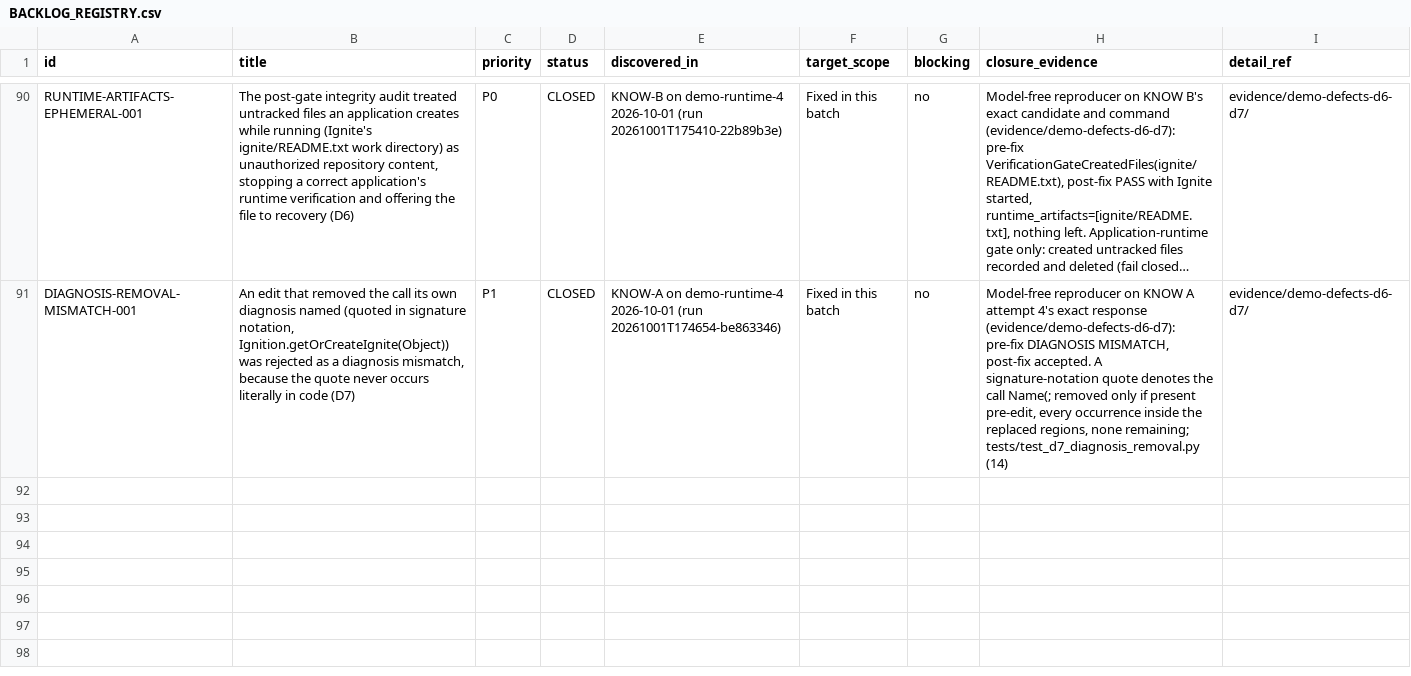
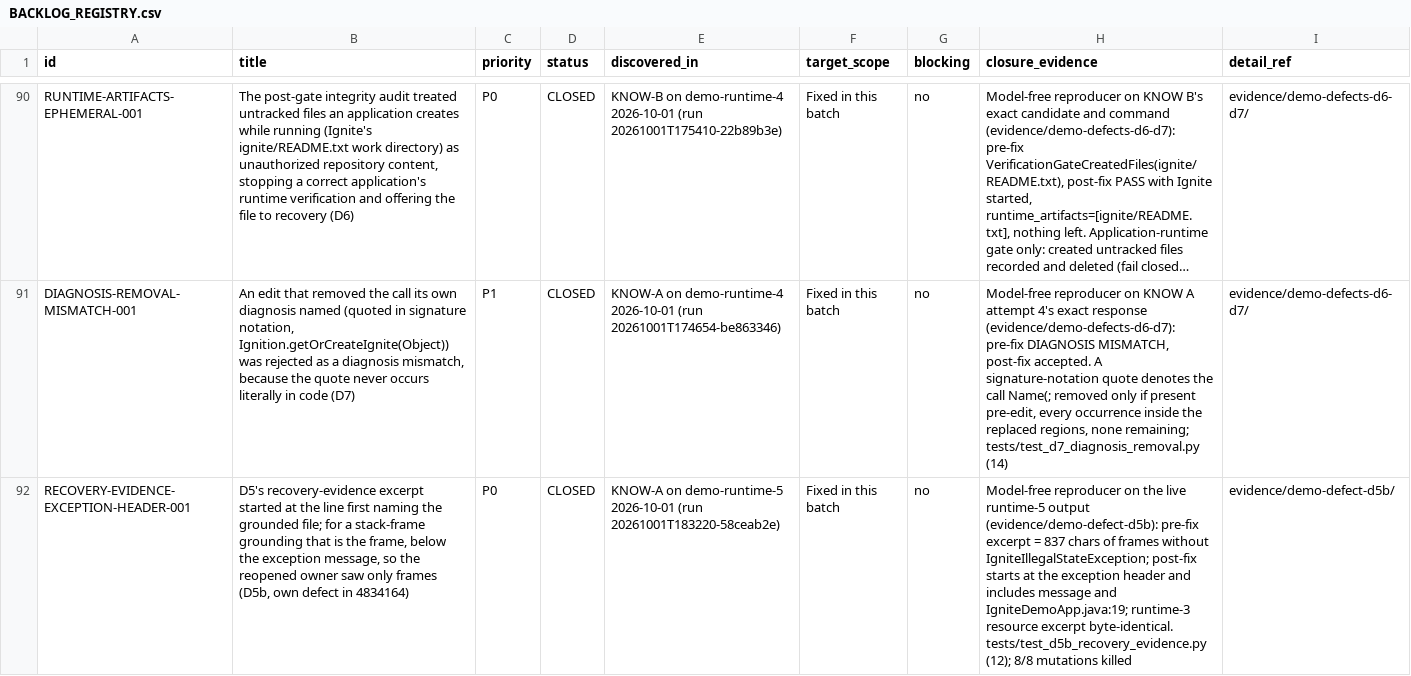
Before and after one commit to snanduri7/kriya, a CSV file: handover/BACKLOG_REGISTRY.csv, drawn as a sheet; only a part is shown, gaps mark what is left out; long unchanged cells end in …; the diff names each change by its address in the sheet, - before the commit and + after, or states it on an @@ line.

Commit message:
D5b: recovery evidence for a stack-frame grounding starts at its exception header
Own defect in D5 (4834164), found by KNOW A on demo-runtime-5 (run
20261001T183220-58ceab2e). IgniteDemoApp.java:19 called Ignition.ignite()
with no node started; grounding (IgniteDemoApp.java) and owner (s3, exactly
that file) were correct, but grounded_evidence_excerpt started its window at
the line first naming the file - the stack frame, below the
IgniteIllegalStateException message - so the reopened owner was shown only
frames and regenerated identical bytes (RECOVERY_NO_PROGRESS).

When that line is a stack frame, the window now starts at the header of the
exception block the frame belongs to: skip up over the block's frames, then
the nearest header within 5 message lines (`x.y.SomeException: msg`,
`Caused by:`, `Exception in thread "..."`, Ignite's `class x.y.Exception:`).
No header within reach keeps the frame line. A resource-named failure
(D5, the naming line is the message) is unchanged; the 2000-char bound,
grounding, owner, scope, retry limits and no-progress detection are untouched.

Root cause: CONFIRMED. Original symptom reproduced pre-fix: YES (runtime-5's
exact output, evidence/demo-defect-d5b: 837 chars of frames, no message).
Post-fix: starts at the IgniteIllegalStateException header, includes the
message and IgniteDemoApp.java:19; runtime-3 resource excerpt byte-identical.
Regression: tests/test_d5b_recovery_evidence.py (12). Mutations: 8/8 killed.
Full suite: 8042 passed, 0 failed, 0 skipped. ruff/pylint clean. Registry
RECOVERY-EVIDENCE-EXCEPTION-HEADER-001 CLOSED.

```diff
--- a/handover/BACKLOG_REGISTRY.csv
+++ b/handover/BACKLOG_REGISTRY.csv
+row 92: RECOVERY-EVIDENCE-EXCEPTION-HEADER-001 | D5's recovery-evidence excerpt started at the line first naming the grounded file; for a stack-frame grounding that is the frame, below the exception message, so the reopened owner saw only frames (D5b, own defect in 4834164) | P0 | CLOSED | KNOW-A on demo-runtime-5 2026-10-01 (run 20261001T183220-58ceab2e) | Fixed in this batch | no | Model-free reproducer on the live runtime-5 output (evidence/demo-defect-d5b): pre-fix excerpt = 837 chars of frames without IgniteIllegalStateException; post-fix starts at the exception header and includes message and IgniteDemoApp.java:19; runtime-3 resource excerpt byte-identical. tests/test_d5b_recovery_evidence.py (12); 8/8 mutations killed | evidence/demo-defect-d5b/
```
Also changed, not shown: 4 other files.
